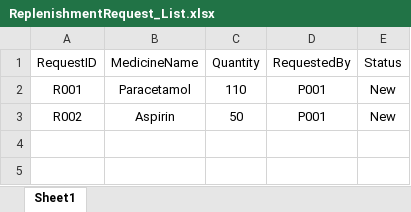
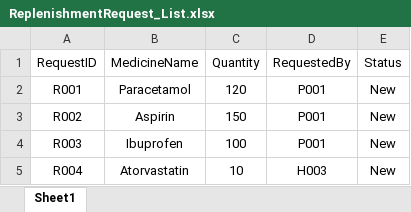
Before and after one commit to RajEstela/OOP_Proj, an Excel workbook: data/ReplenishmentRequest_List.xlsx, sheet Sheet1, drawn as a sheet; values as stored, in another font and other column widths than the file's, no borders; the diff names each change by its address in the sheet, - before the commit and + after, or states it on an @@ line.

```diff
--- a/data/ReplenishmentRequest_List.xlsx (sheet Sheet1)
+++ b/data/ReplenishmentRequest_List.xlsx (sheet Sheet1)
-C2 (Quantity): 110
+C2 (Quantity): 120
-C3 (Quantity): 50
+C3 (Quantity): 150
+row 4: R003 | Ibuprofen | 100 | P001 | New
+row 5: R004 | Atorvastatin | 10 | H003 | New
```
Also changed, not shown: data/AppointmentOutcomeRecordList.xlsx, 6 other files.
